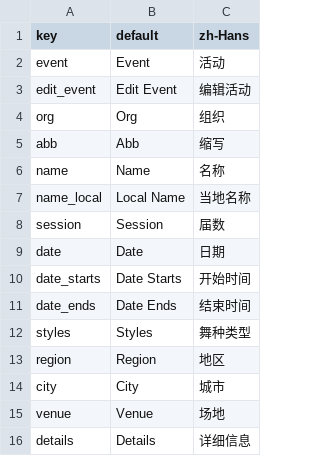
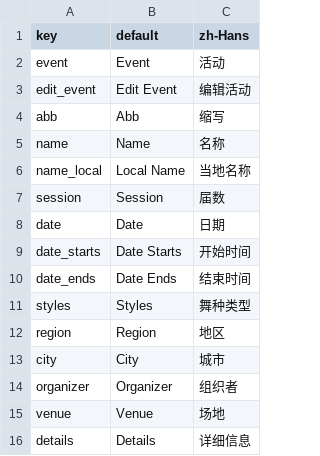
Before and after one commit to swingdance/localizations, a CSV file: event_details.csv, drawn as a sheet.

Commit message:
Update navigations.csv & event_details.csv

```diff
--- a/event_details.csv
+++ b/event_details.csv
@@ -3,3 +3,2 @@ event,Event,活动
 edit_event,Edit Event,编辑活动
-org,Org,组织
 abb,Abb,缩写
@@ -14,2 +13,3 @@ region,Region,地区
 city,City,城市
+organizer,Organizer,组织者
 venue,Venue,场地
```
Also changed, not shown: navigations.csv.
